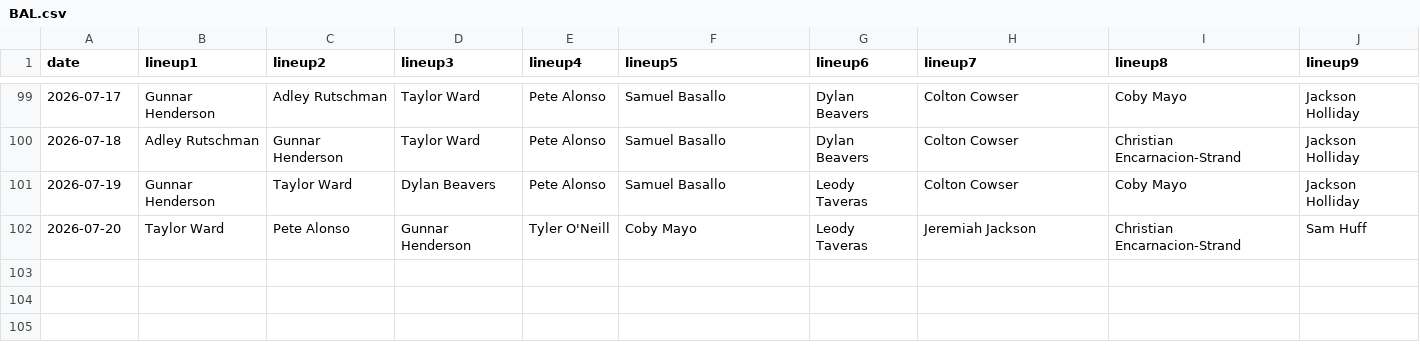
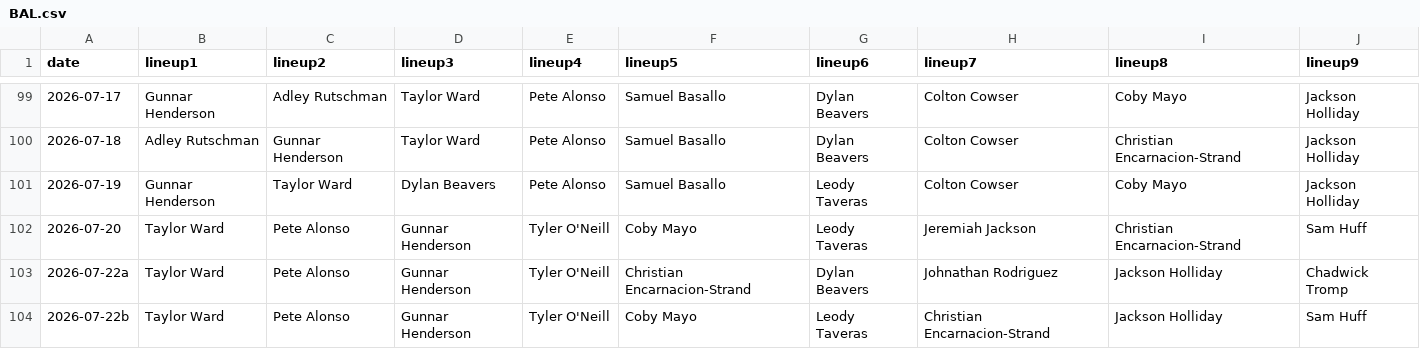
Before and after one commit to fantasy-toolz/batting-order, a CSV file: data/2026/BAL.csv, drawn as a sheet; only a part is shown, gaps mark what is left out.

```diff
--- a/data/2026/BAL.csv
+++ b/data/2026/BAL.csv
@@ -102 +102,3 @@ date,lineup1,lineup2,lineup3,lineup4,lineup5,lineup6,lineup7,lineup8,lineup9,
 2026-07-20, Taylor Ward, Pete Alonso, Gunnar Henderson, Tyler O'Neill, Coby Mayo, Leody Taveras, Jeremiah Jackson, Christian Encarnacion-Strand, Sam Huff,
+2026-07-22a, Taylor Ward, Pete Alonso, Gunnar Henderson, Tyler O'Neill, Christian Encarnacion-Strand, Dylan Beavers, Johnathan Rodriguez, Jackson Holliday, Chadwick Tromp,
+2026-07-22b, Taylor Ward, Pete Alonso, Gunnar Henderson, Tyler O'Neill, Coby Mayo, Leody Taveras, Christian Encarnacion-Strand, Jackson Holliday, Sam Huff,
```
Also changed, not shown: data/2026/BOS.csv, data/2026/CWS.csv, 31 other files.
